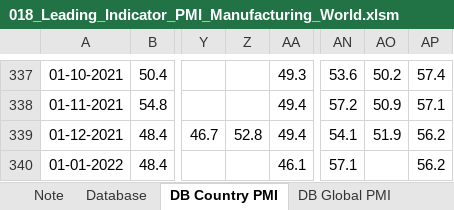
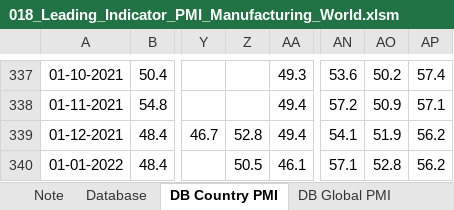
Before and after one commit to markjm5/portfoliomanagement, an Excel workbook: trading_excel_files/03_Leading_Indicators/018_Leading_Indicator_PMI_Manufacturing_World.xlsm, sheet DB Country PMI, drawn as a sheet; only a part is shown, gaps mark what is left out; values as stored, in another font and other column widths than the file's, no borders; the diff names each change by its address in the sheet, - before the commit and + after, or states it on an @@ line.

```diff
--- a/trading_excel_files/03_Leading_Indicators/018_Leading_Indicator_PMI_Manufacturing_World.xlsm (sheet DB Country PMI)
+++ b/trading_excel_files/03_Leading_Indicators/018_Leading_Indicator_PMI_Manufacturing_World.xlsm (sheet DB Country PMI)
-Z340: (empty)
+Z340: 50.5
-AO340: (empty)
+AO340: 52.8
```
Also changed, not shown: sheet DB Global PMI, other sheet tabs, charts or pictures, 1 other file.
